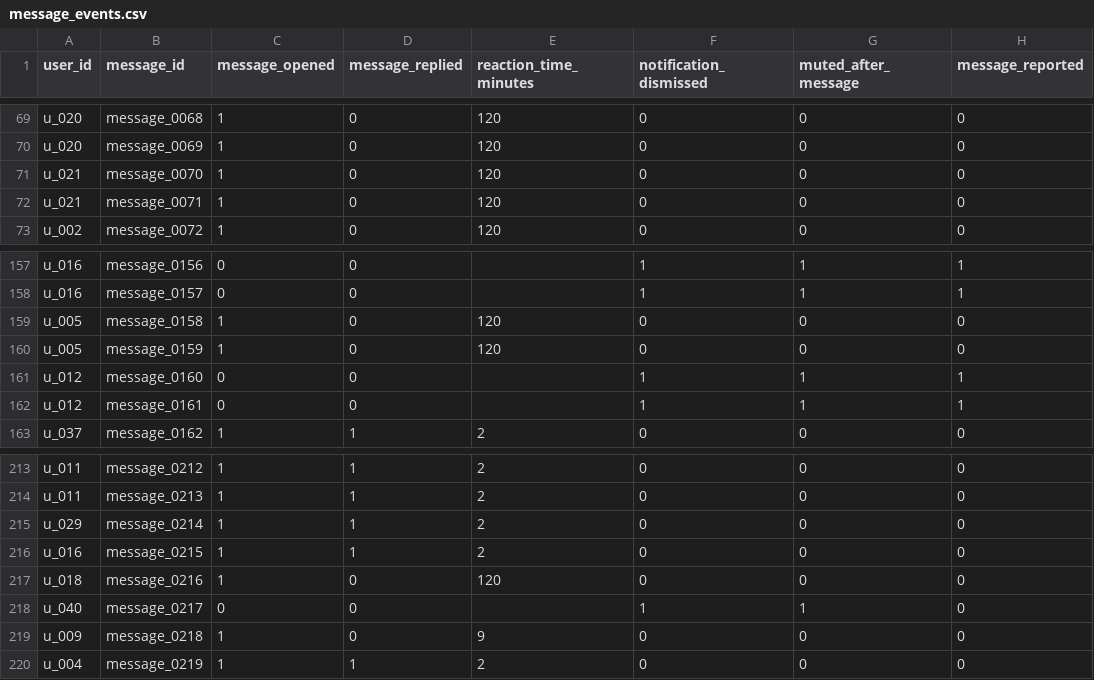
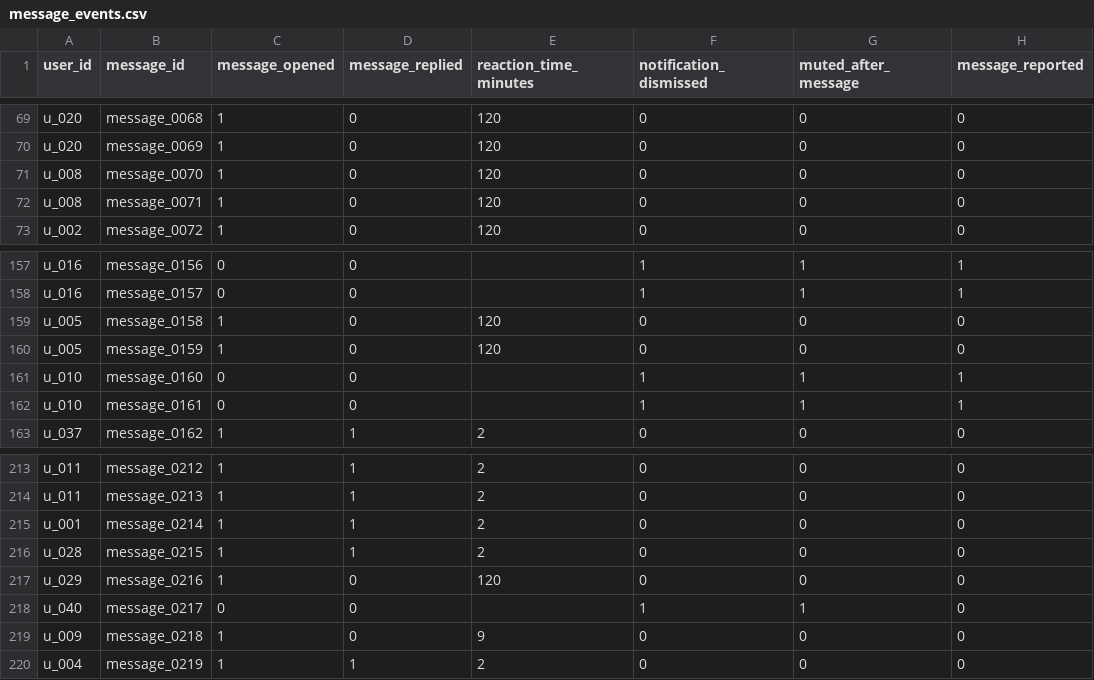
Before and after one commit to 0jaspahwa/Hackerrank-Orchestrate, a CSV file: dataset/message_events.csv, drawn as a sheet; only a part is shown, gaps mark what is left out.

```diff
--- a/dataset/message_events.csv
+++ b/dataset/message_events.csv
@@ -70,4 +70,4 @@ u_020,message_0068,1,0,120,0,0,0
 u_020,message_0069,1,0,120,0,0,0
-u_021,message_0070,1,0,120,0,0,0
-u_021,message_0071,1,0,120,0,0,0
+u_008,message_0070,1,0,120,0,0,0
+u_008,message_0071,1,0,120,0,0,0
 u_002,message_0072,1,0,120,0,0,0
@@ -160,4 +160,4 @@ u_005,message_0158,1,0,120,0,0,0
 u_005,message_0159,1,0,120,0,0,0
-u_012,message_0160,0,0,,1,1,1
-u_012,message_0161,0,0,,1,1,1
+u_010,message_0160,0,0,,1,1,1
+u_010,message_0161,0,0,,1,1,1
 u_037,message_0162,1,1,2,0,0,0
@@ -214,5 +214,5 @@ u_011,message_0212,1,1,2,0,0,0
 u_011,message_0213,1,1,2,0,0,0
-u_029,message_0214,1,1,2,0,0,0
-u_016,message_0215,1,1,2,0,0,0
-u_018,message_0216,1,0,120,0,0,0
+u_001,message_0214,1,1,2,0,0,0
+u_028,message_0215,1,1,2,0,0,0
+u_029,message_0216,1,0,120,0,0,0
 u_040,message_0217,0,0,,1,1,0
```
Also changed, not shown: dataset/messages.csv, dataset/sample_messages.csv, 1 other file.
